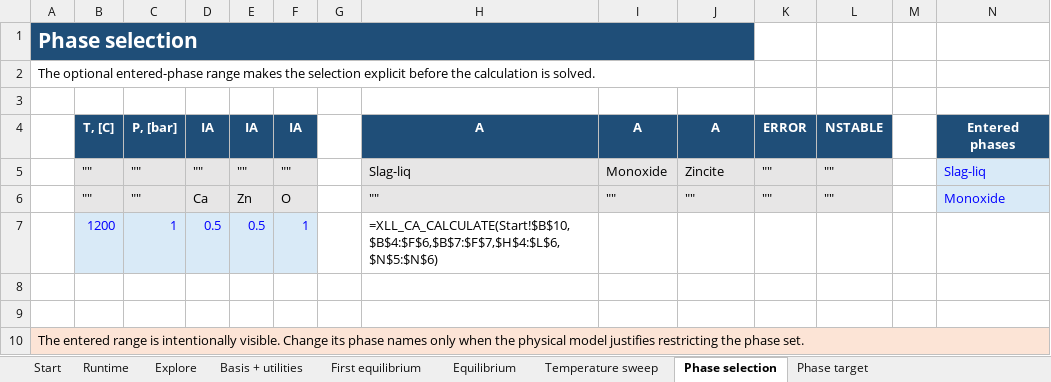
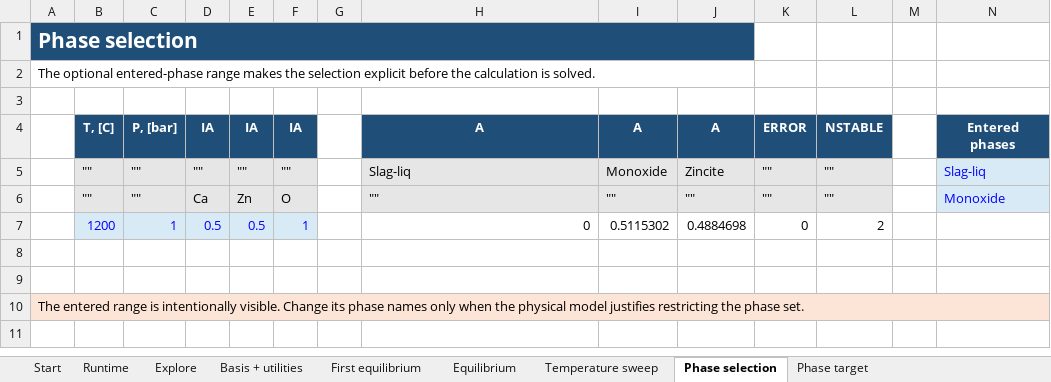
Before and after one commit to evnekdev/pyroapp-docs, an Excel workbook: docs/tutorial-assets/workbooks/01_PyroApp_Getting_Started_Ca-Zn-O.xlsx, sheet Phase selection, drawn as a sheet; values as stored, in another font and other column widths than the file's, no borders; formulas without a stored value are shown as written; the diff names each change by its address in the sheet, - before the commit and + after, or states it on an @@ line.

```diff
--- a/docs/tutorial-assets/workbooks/01_PyroApp_Getting_Started_Ca-Zn-O.xlsx (sheet Phase selection)
+++ b/docs/tutorial-assets/workbooks/01_PyroApp_Getting_Started_Ca-Zn-O.xlsx (sheet Phase selection)
-H7: =XLL_CA_CALCULATE(Start!$B$10,$B$4:$F$6,$B$7:$F$7,$H$4:$L$6,$N$5:$N$6)
+H7: 0
-I7: (empty)
+I7: 0.5115302
-J7: (empty)
+J7: 0.4884698
-K7: (empty)
+K7: 0
-L7: (empty)
+L7: 2
```
Also changed, not shown: sheet Temperature sweep, sheet Equilibrium, sheet Basis + utilities, sheet Explore, sheet Phase target, sheet Runtime, 2 more sheets, charts or pictures, docs/tutorial-assets/workbooks/03_PyroApp_Optimization_Workflows.xlsx, 13 other files.
